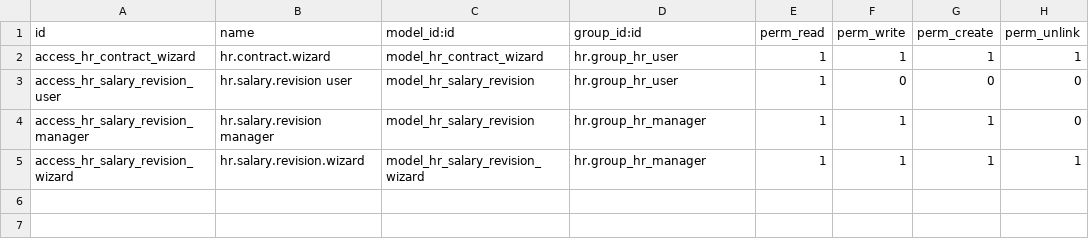
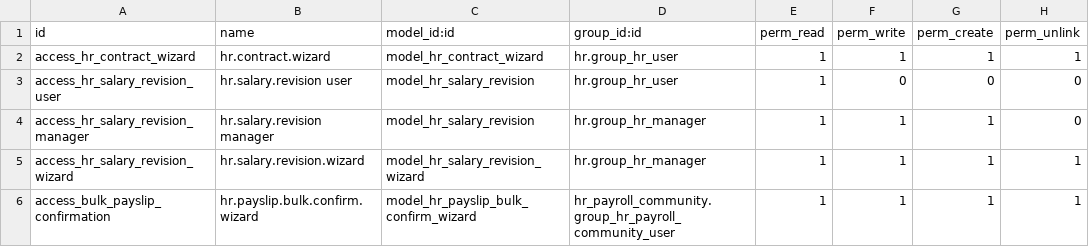
Before and after one commit to abdul-rahman-bambus/hr-raaviya_dashboard, a CSV file: custom_hr_payroll/security/ir.model.access.csv, drawn as a sheet; the diff names each change by its address in the sheet, - before the commit and + after, or states it on an @@ line.

Commit message:
Confirm selected reviewed payslips in bulk through standard payroll

```diff
--- a/custom_hr_payroll/security/ir.model.access.csv
+++ b/custom_hr_payroll/security/ir.model.access.csv
+row 6: access_bulk_payslip_confirmation | hr.payslip.bulk.confirm.wizard | model_hr_payslip_bulk_confirm_wizard | hr_payroll_community.group_hr_payroll_community_user | 1 | 1 | 1 | 1
```
Also changed, not shown: 15 other files.
